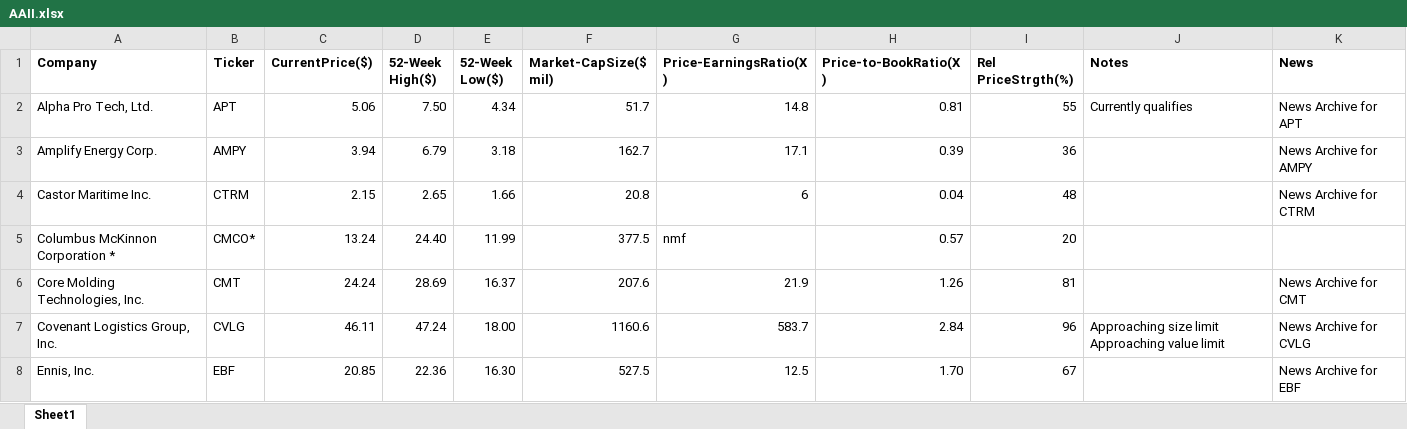
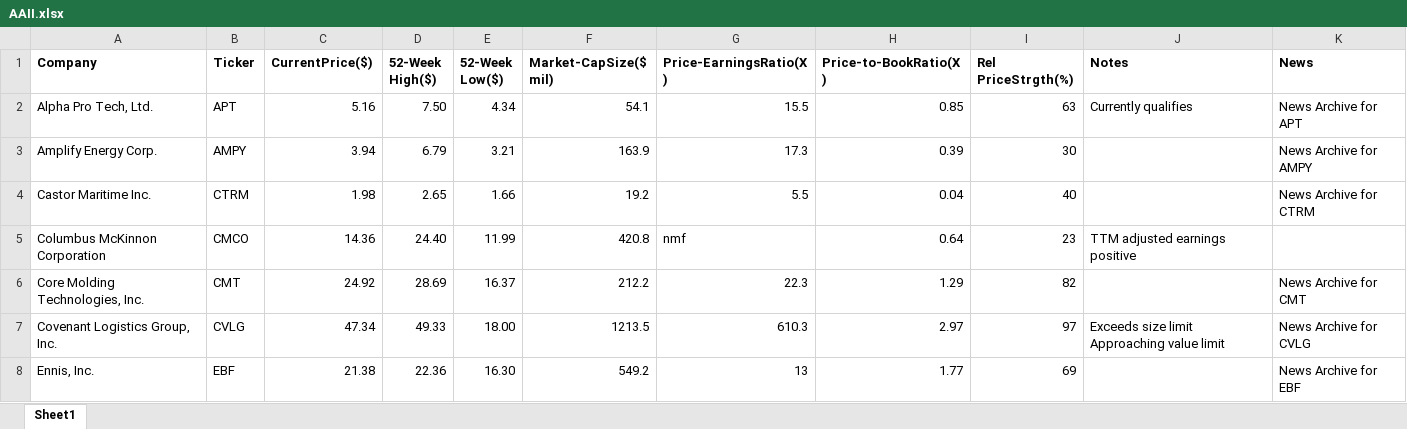
Before and after one commit to rickshilling/shadowPortfolio, an Excel workbook: AAII.xlsx, sheet Sheet1, drawn as a sheet; only a part is shown; values as stored, in another font and other column widths than the file's, no borders; charts and pictures not drawn; removed rows and columns are numbered as before the commit, all else as after; the diff covers the shown part only; the diff names each change by its address in the sheet, - before the commit and + after, or states it on an @@ line.

```diff
--- a/AAII.xlsx (sheet Sheet1)
+++ b/AAII.xlsx (sheet Sheet1)
-C2 (CurrentPrice($)): 5.06
+C2 (CurrentPrice($)): 5.16
-F2 (Market-CapSize($ mil)): 51.7
+F2 (Market-CapSize($ mil)): 54.1
-G2 (Price-EarningsRatio(X)): 14.8
+G2 (Price-EarningsRatio(X)): 15.5
-H2 (Price-to-BookRatio(X)): 0.81
+H2 (Price-to-BookRatio(X)): 0.85
-I2 (Rel PriceStrgth(%)): 55
+I2 (Rel PriceStrgth(%)): 63
-E3 (52-Week Low($)): 3.18
+E3 (52-Week Low($)): 3.21
-F3 (Market-CapSize($ mil)): 162.7
+F3 (Market-CapSize($ mil)): 163.9
-G3 (Price-EarningsRatio(X)): 17.1
+G3 (Price-EarningsRatio(X)): 17.3
-I3 (Rel PriceStrgth(%)): 36
+I3 (Rel PriceStrgth(%)): 30
-C4 (CurrentPrice($)): 2.15
+C4 (CurrentPrice($)): 1.98
-F4 (Market-CapSize($ mil)): 20.8
+F4 (Market-CapSize($ mil)): 19.2
-G4 (Price-EarningsRatio(X)): 6
+G4 (Price-EarningsRatio(X)): 5.5
-I4 (Rel PriceStrgth(%)): 48
+I4 (Rel PriceStrgth(%)): 40
-row 5: Columbus McKinnon Corporation * | CMCO* | 13.24 | 24.40 | 11.99 | 377.5 | nmf | 0.57 | 20
+row 5: Columbus McKinnon Corporation | CMCO | 14.36 | 24.40 | 11.99 | 420.8 | nmf | 0.64 | 23 | TTM adjusted earnings positive
-C6 (CurrentPrice($)): 24.24
+C6 (CurrentPrice($)): 24.92
-F6 (Market-CapSize($ mil)): 207.6
+F6 (Market-CapSize($ mil)): 212.2
-G6 (Price-EarningsRatio(X)): 21.9
+G6 (Price-EarningsRatio(X)): 22.3
-H6 (Price-to-BookRatio(X)): 1.26
+H6 (Price-to-BookRatio(X)): 1.29
-I6 (Rel PriceStrgth(%)): 81
+I6 (Rel PriceStrgth(%)): 82
-C7 (CurrentPrice($)): 46.11
+C7 (CurrentPrice($)): 47.34
-D7 (52-Week High($)): 47.24
+D7 (52-Week High($)): 49.33
-F7 (Market-CapSize($ mil)): 1160.6
+F7 (Market-CapSize($ mil)): 1213.5
-G7 (Price-EarningsRatio(X)): 583.7
+G7 (Price-EarningsRatio(X)): 610.3
-H7 (Price-to-BookRatio(X)): 2.84
+H7 (Price-to-BookRatio(X)): 2.97
-I7 (Rel PriceStrgth(%)): 96
+I7 (Rel PriceStrgth(%)): 97
-J7 (Notes): Approaching size limit Approaching value limit
+J7 (Notes): Exceeds size limit Approaching value limit
-C8 (CurrentPrice($)): 20.85
+C8 (CurrentPrice($)): 21.38
-F8 (Market-CapSize($ mil)): 527.5
+F8 (Market-CapSize($ mil)): 549.2
-G8 (Price-EarningsRatio(X)): 12.5
+G8 (Price-EarningsRatio(X)): 13
-H8 (Price-to-BookRatio(X)): 1.70
+H8 (Price-to-BookRatio(X)): 1.77
-I8 (Rel PriceStrgth(%)): 67
+I8 (Rel PriceStrgth(%)): 69
```
Also changed, not shown: 4 added rows, 4 removed rows and 86 edited cells elsewhere in this sheet, TransactionHistory.xlsx, 1 other file.
